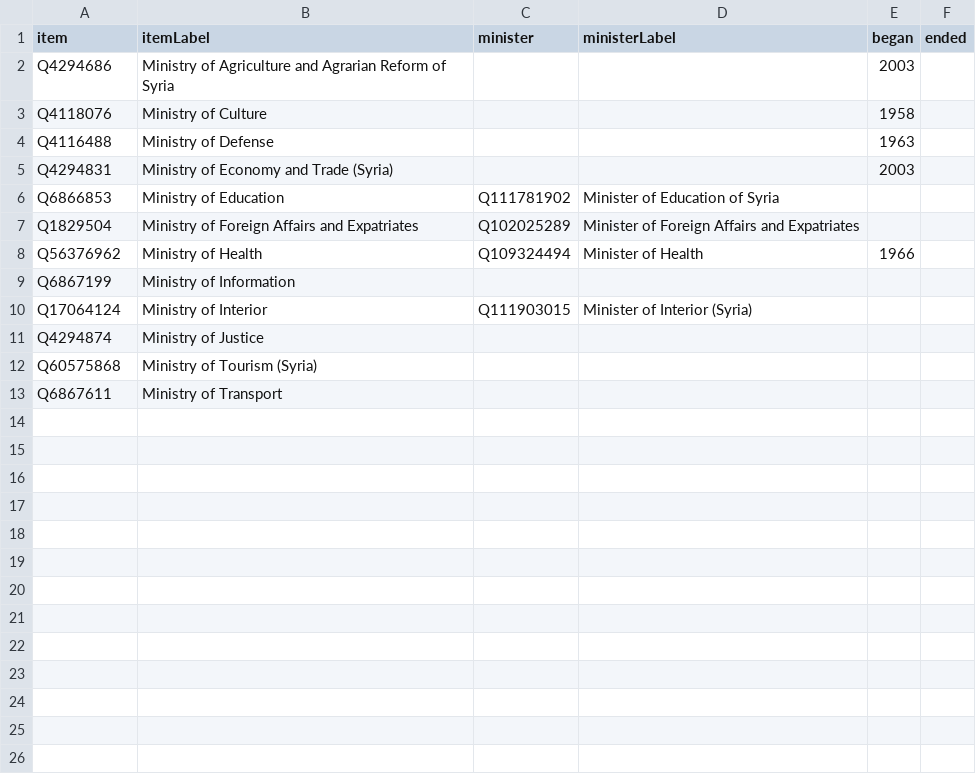
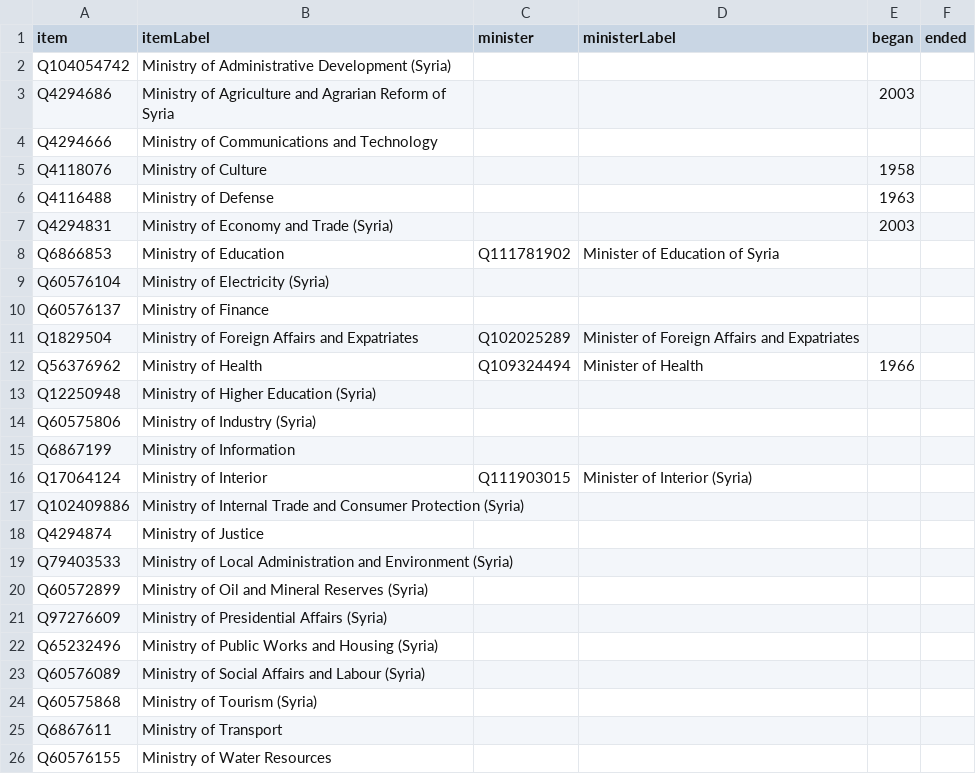
Before and after one commit to every-politician-scrapers/syria, a CSV file: wikidata/results/ministries.csv, drawn as a sheet.

```diff
--- a/wikidata/results/ministries.csv
+++ b/wikidata/results/ministries.csv
@@ -1,3 +1,5 @@
 item,itemLabel,minister,ministerLabel,began,ended
+Q104054742,Ministry of Administrative Development (Syria),,,,
 Q4294686,Ministry of Agriculture and Agrarian Reform of Syria,,,2003,
+Q4294666,Ministry of Communications and Technology,,,,
 Q4118076,Ministry of Culture,,,1958,
@@ -6,8 +8,19 @@ Q4294831,Ministry of Economy and Trade (Syria),,,2003,
 Q6866853,Ministry of Education,Q111781902,Minister of Education of Syria,,
+Q60576104,Ministry of Electricity (Syria),,,,
+Q60576137,Ministry of Finance,,,,
 Q1829504,Ministry of Foreign Affairs and Expatriates,Q102025289,Minister of Foreign Affairs and Expatriates,,
 Q56376962,Ministry of Health,Q109324494,Minister of Health,1966,
+Q12250948,Ministry of Higher Education (Syria),,,,
+Q60575806,Ministry of Industry (Syria),,,,
 Q6867199,Ministry of Information,,,,
 Q17064124,Ministry of Interior,Q111903015,Minister of Interior (Syria),,
+Q102409886,Ministry of Internal Trade and Consumer Protection (Syria),,,,
 Q4294874,Ministry of Justice,,,,
+Q79403533,Ministry of Local Administration and Environment (Syria),,,,
+Q60572899,Ministry of Oil and Mineral Reserves (Syria),,,,
+Q97276609,Ministry of Presidential Affairs (Syria),,,,
+Q65232496,Ministry of Public Works and Housing (Syria),,,,
+Q60576089,Ministry of Social Affairs and Labour (Syria),,,,
 Q60575868,Ministry of Tourism (Syria),,,,
 Q6867611,Ministry of Transport,,,,
+Q60576155,Ministry of Water Resources,,,,
```
Also changed, not shown: wikidata/results/all-cabinets.csv, wikidata/results/current-cabinet.csv.
